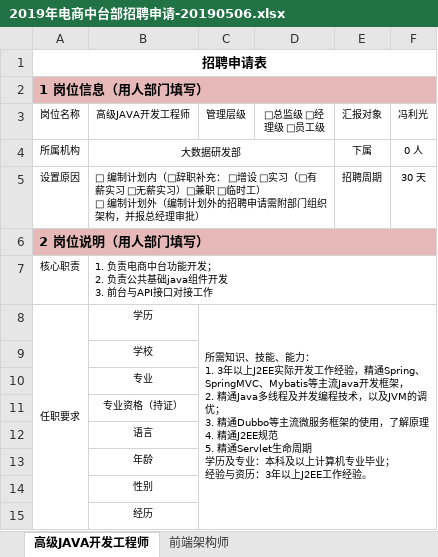
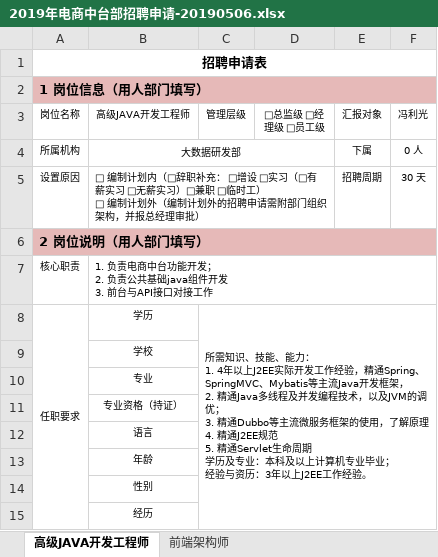
Before and after one commit to PowerYangcl/company-docment, an Excel workbook: 中企动力/冯哥发的文档/2019年电商中台部招聘申请-20190506.xlsx, sheet 高级JAVA开发工程师, drawn as a sheet; only a part is shown; values as stored, in another font and other column widths than the file's, no borders; ↵ is a line break in a cell; the diff names each change by its address in the sheet, - before the commit and + after, or states it on an @@ line.

```diff
--- a/中企动力/冯哥发的文档/2019年电商中台部招聘申请-20190506.xlsx (sheet 高级JAVA开发工程师)
+++ b/中企动力/冯哥发的文档/2019年电商中台部招聘申请-20190506.xlsx (sheet 高级JAVA开发工程师)
-C8 (管理层级): …力： ↵ 1. 3年以上J2EE…
+C8 (管理层级): …力： ↵ 1. 4年以上J2EE…
```
Also changed, not shown: 3 other files.
